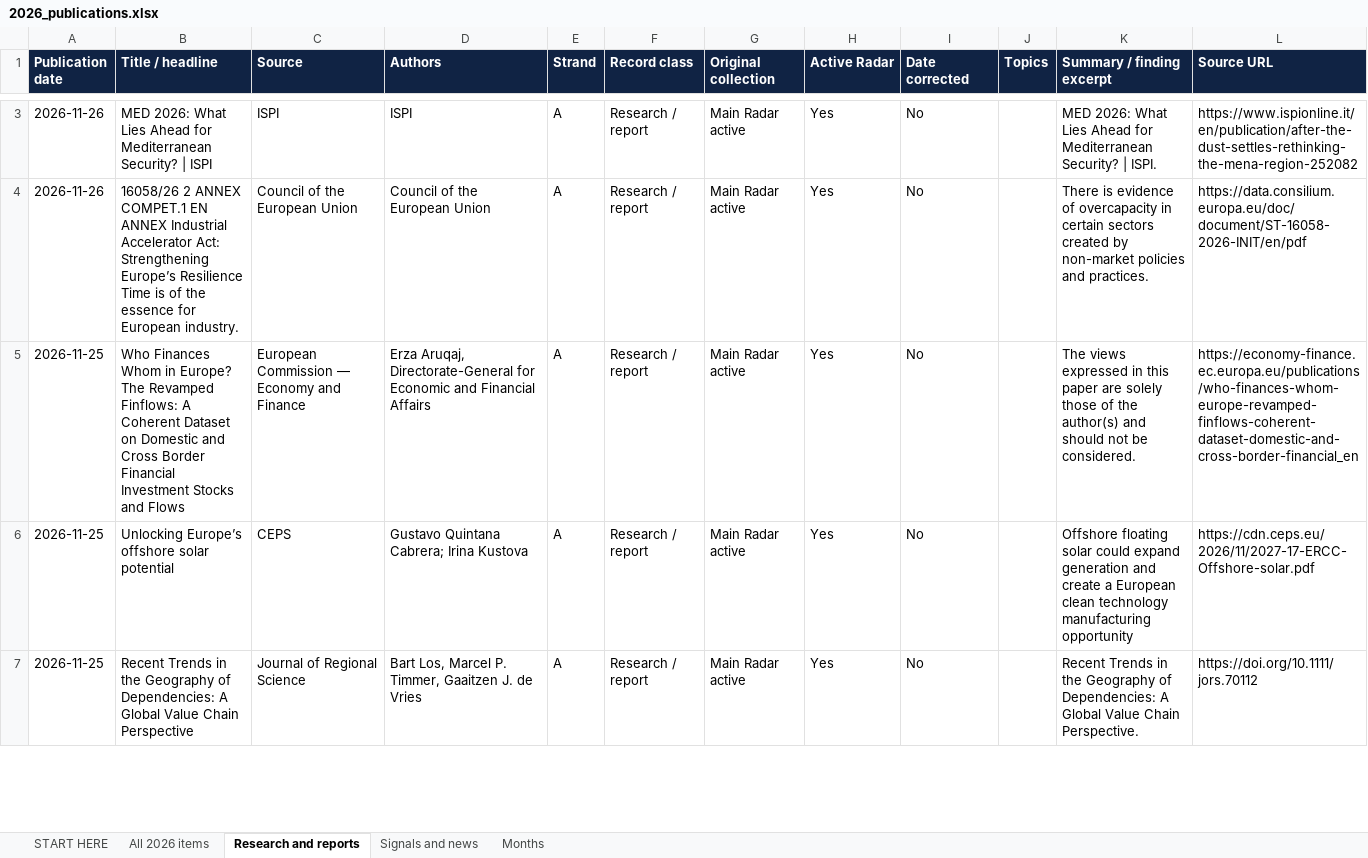
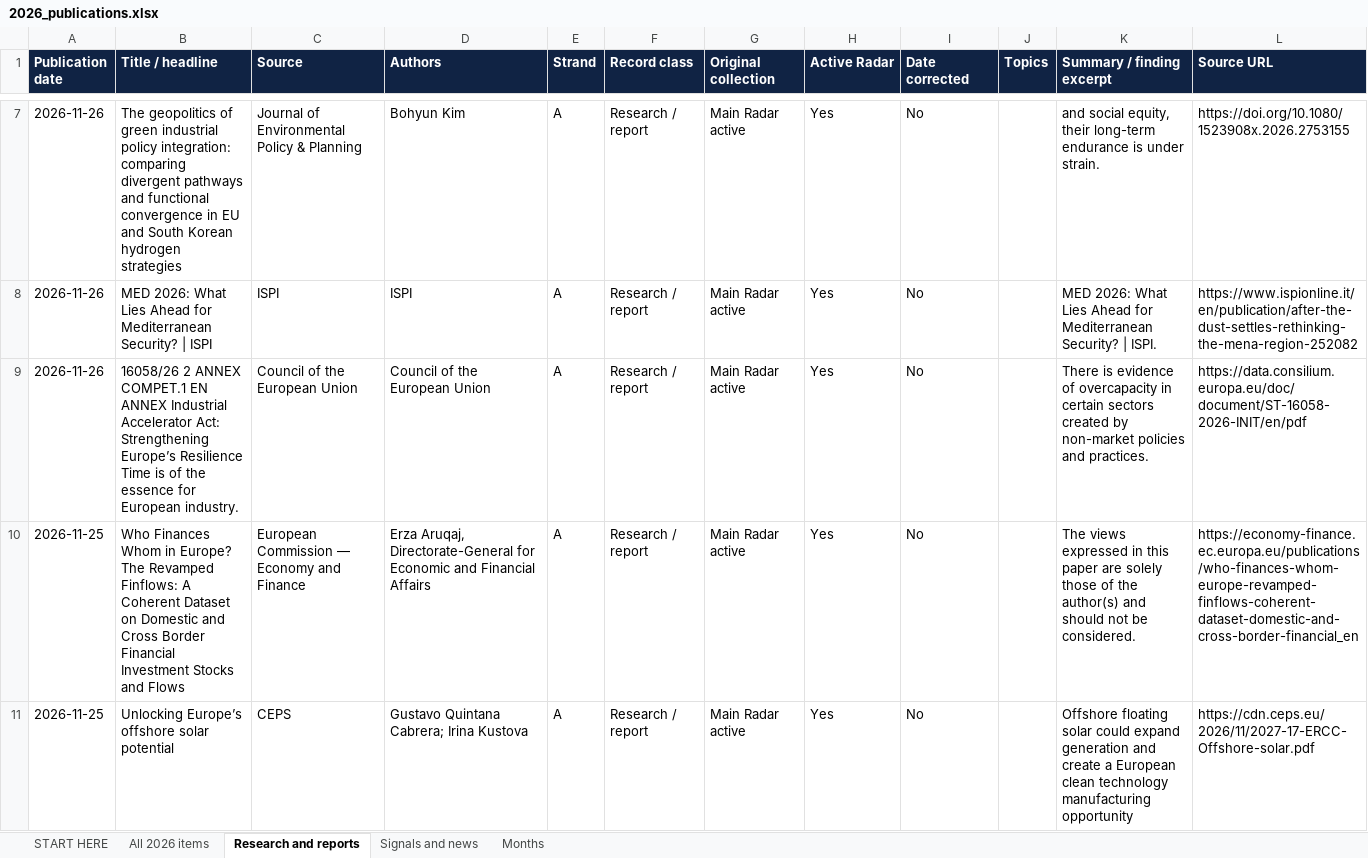
Before and after one commit to vevirm/Europe, an Excel workbook: 2026-stuff/2026_publications.xlsx, sheet Research and reports, drawn as a sheet; only a part is shown, gaps mark what is left out; the shorter side is filled out with more unchanged rows; values as stored, in another font and other column widths than the file's, no borders; the diff covers the shown part only; the diff names each change by its address in the sheet, - before the commit and + after, or states it on an @@ line.

```diff
--- a/2026-stuff/2026_publications.xlsx (sheet Research and reports)
+++ b/2026-stuff/2026_publications.xlsx (sheet Research and reports)
+row 7: 2026-11-26 | The geopolitics of green industrial policy integration: comparing divergent pathways and functional convergence in EU and South Korean hydrogen strategies | Journal of Environmental Policy & Planning | Bohyun Kim | A | Research / report | Main Radar active | Yes | No |  | and social equity, their long-term endurance is under strain. | https://doi.org/10.1080/1523908x.2026.2753155
```
Also changed, not shown: 7 added rows, 1 removed row and 1 edited cell elsewhere in this sheet, sheet All 2026 items, sheet Signals and news, sheet Months, sheet START HERE, 1 other file.
